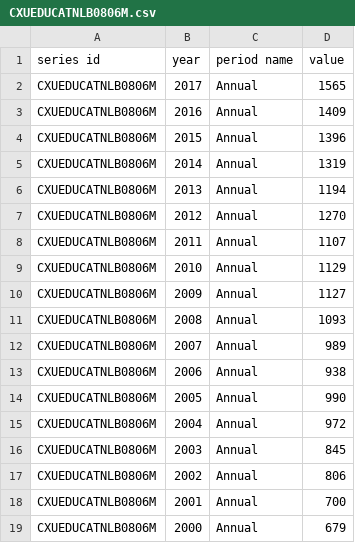
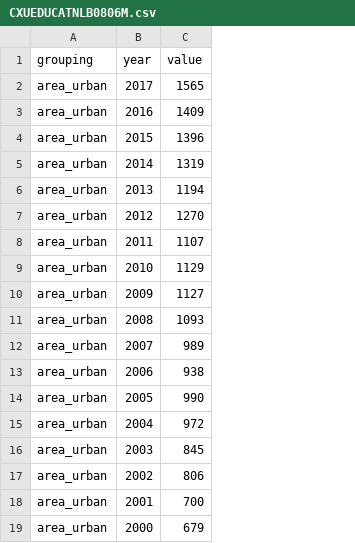
Before and after one commit to pogomike/project-one, a CSV file: output/CXUEDUCATNLB0806M.csv, drawn as a sheet; removed rows and columns are numbered as before the commit, all else as after; the diff names each change by its address in the sheet, - before the commit and + after, or states it on an @@ line.

```diff
--- a/output/CXUEDUCATNLB0806M.csv
+++ b/output/CXUEDUCATNLB0806M.csv
-column A (series id), rows 2-19: all CXUEDUCATNLB0806M
+column A (grouping), rows 2-19: all area_urban
-column C (period name), rows 2-19: all Annual
```
Also changed, not shown: output/CXUEDUCATNLB0809M.csv, output/CXUEDUCATNLB1103M.csv, 20 other files.
